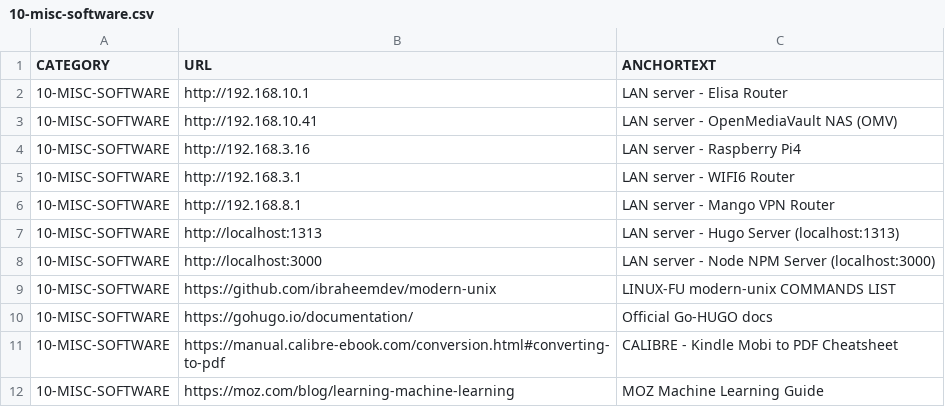
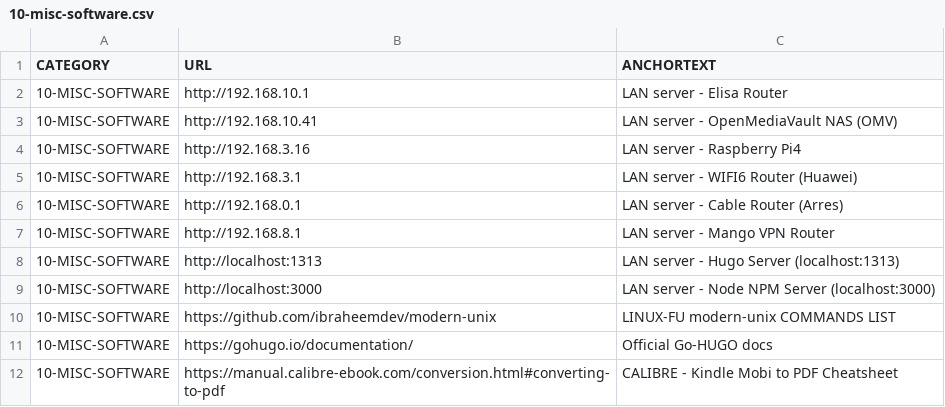
Before and after one commit to abhishek-paliwal/PROJECTS-REACTJS, a CSV file: app01-homepage/src/data/data_in/10-misc-software.csv, drawn as a sheet; only a part is shown; the shorter side is filled out with more unchanged rows.

```diff
--- a/app01-homepage/src/data/data_in/10-misc-software.csv
+++ b/app01-homepage/src/data/data_in/10-misc-software.csv
@@ -4,3 +4,4 @@ CATEGORY;URL;ANCHORTEXT
 10-MISC-SOFTWARE;http://192.168.3.16;LAN server - Raspberry Pi4
-10-MISC-SOFTWARE;http://192.168.3.1;LAN server - WIFI6 Router
+10-MISC-SOFTWARE;http://192.168.3.1;LAN server - WIFI6 Router (Huawei)
+10-MISC-SOFTWARE;http://192.168.0.1;LAN server - Cable Router (Arres)
 10-MISC-SOFTWARE;http://192.168.8.1;LAN server - Mango VPN Router
```
Also changed, not shown: app01-homepage/src/data/data_out/combinedCategoryLinksData.csv, 3 other files.
